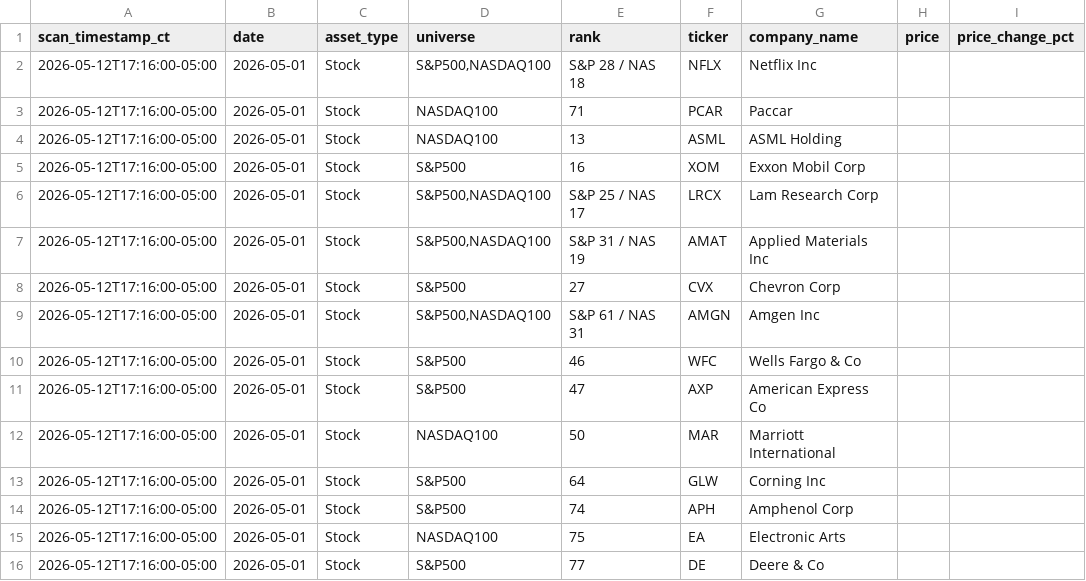
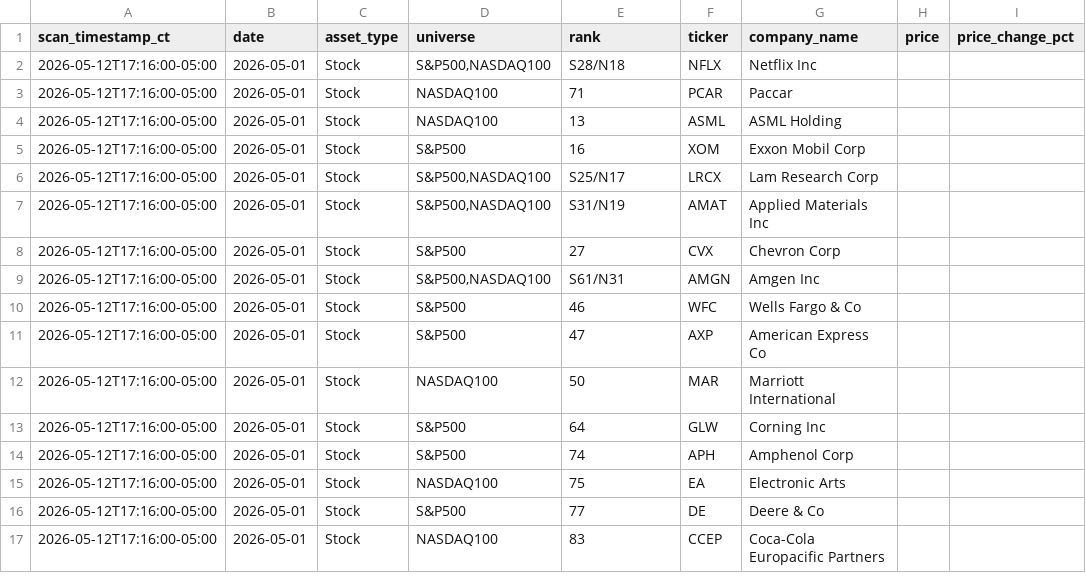
Before and after one commit to jangjb1204-sys/puddle-signal-dashboard, a CSV file: signal_scans/signal_scan_20260501.csv, drawn as a sheet; only a part is shown; the shorter side is filled out with more unchanged rows; the diff names each change by its address in the sheet, - before the commit and + after, or states it on an @@ line.

```diff
--- a/signal_scans/signal_scan_20260501.csv
+++ b/signal_scans/signal_scan_20260501.csv
-E2 (rank): S&P 28 / NAS 18
+E2 (rank): S28/N18
-E6 (rank): S&P 25 / NAS 17
+E6 (rank): S25/N17
-E7 (rank): S&P 31 / NAS 19
+E7 (rank): S31/N19
-E9 (rank): S&P 61 / NAS 31
+E9 (rank): S61/N31
```
Also changed, not shown: signal_scans/signal_scan_20260427.csv, signal_scans/signal_scan_20260428.csv, 17 other files.
